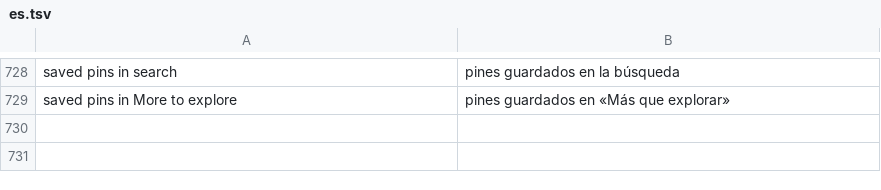
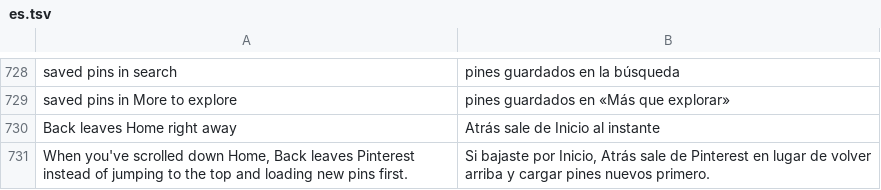
Before and after one commit to SysAdminDoc/HushPinterest, a TSV file: extensions/shared/library/src/main/l10n/es.tsv, drawn as a sheet; only a part is shown, gaps mark what is left out.

```diff
--- a/extensions/shared/library/src/main/l10n/es.tsv
+++ b/extensions/shared/library/src/main/l10n/es.tsv
@@ -729 +729,3 @@ saved pins in search	pines guardados en la búsqueda
 saved pins in More to explore	pines guardados en «Más que explorar»
+Back leaves Home right away	Atrás sale de Inicio al instante
+When you've scrolled down Home, Back leaves Pinterest instead of jumping to the top and loading new pins first.	Si bajaste por Inicio, Atrás sale de Pinterest en lugar de volver arriba y cargar pines nuevos primero.
```
Also changed, not shown: extensions/shared/library/src/main/l10n/de.tsv, extensions/shared/library/src/main/l10n/in.tsv, 20 other files.
